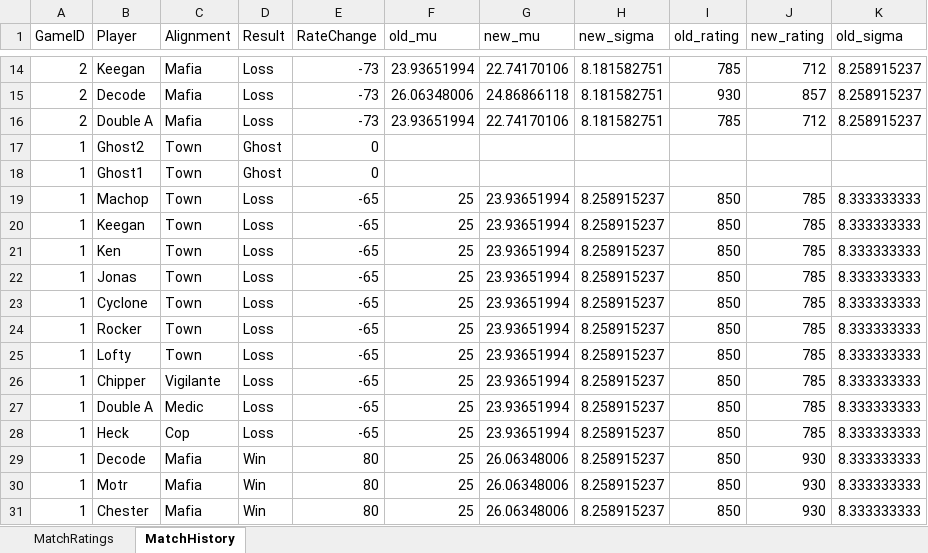
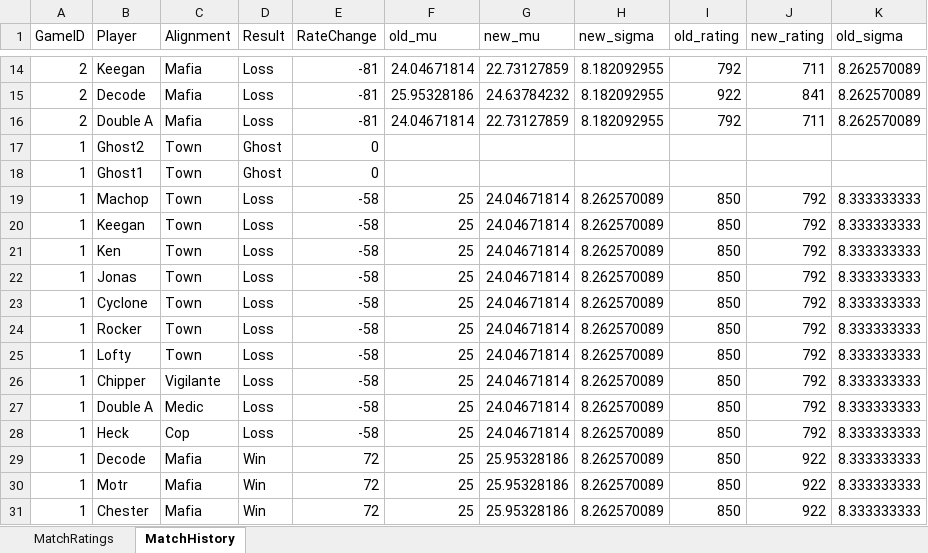
Before and after one commit to chestershotfries/mafia, an Excel workbook: ego_mafia/match_results.xlsx, sheet MatchHistory, drawn as a sheet; only a part is shown, gaps mark what is left out; values as stored, in another font and other column widths than the file's, no borders; the diff covers the shown part only; the diff names each change by its address in the sheet, - before the commit and + after, or states it on an @@ line.

Commit message:
🔧 config: retune ego-mafia ghost mus to 25.275/24.275 (gap 1.0, β=5.0)
Restores fair per-alignment rating accumulation by widening the gap
between mafia and town ghost mu's around midpoint 24.775.

WHY: At real-data 50% mafia winrate, the previous gap-0.37 ghost config
produced a model that expected ~48% mafia winrate (sim mean 48.0% ± 2.4%
over 100 runs × 500 games). Mafia was being mildly under-weighted. The
prior backend/main.py config (gap 1.85, β=5.5) was much worse — it
expected ~57% mafia winrate, producing a real-world structural penalty
of -12.5 rating per mafia game and +22.4 per town game.

TUNING SWEEP (simulate_player_pool.py, 100 runs × 500 games each,
86-player pool weighted by real Total-Games participation):

  Gap   Ghost mus      MafWR @500     MafNet   TwnNet   In [45,55]
  0.37  24.96/24.59   48.0% ± 2.4%    +0.81    +6.10        90%
  0.60  25.08/24.48   49.5% ± 2.5%    +0.65    +6.26        95%
  0.80  25.18/24.38   50.7% ± 2.4%    +0.47    +6.46        93%
  1.00  25.28/24.28   51.9% ± 2.5%    +0.28    +6.66        92%  ← chosen

Gap 1.00 lands closest to the 52% target while keeping MafNet near zero.

RETROACTIVE RE-RATING of all 108 historical games
(rerate_with_new_params.py):

  Original (25.7/23.85,  β=5.5):   MafNet -12.54  TwnNet +22.35  swing 34.9
  New      (25.275/24.275, β=5.0): MafNet  -3.61  TwnNet +17.01  swing 20.6

Mafia alignment penalty drops ~70%. Top players' display ratings
compress ~50-170 points downward (lower mafia-ghost mu = smaller town-win
rewards) but ranking order is preserved.

The residual town-net drift is structural to the ghost-padding scheme
itself (geometric-mean filler dilution on the mafia side) and is not
addressed by this change.

CODE CHANGES:
- backend/main.py: branch ghost mus and beta on STORAGE env var so the
  original-mafia (sheets) deployment keeps 25.7/23.85/β=5.5 while
  ego-mafia (gcs_json) uses 25.275/24.275/β=5.0.
- ego_mafia/process_games.py + bootstrap_gcs.py: 25.275/24.275
- ego_mafia/match_results.xlsx + ego-mafia/data.json: regenerated
- simulate_player_pool.py: ghost-config comparison tool used for tuning
- rerate_with_new_params.py: historical re-rating analysis

DEPLOY STATUS: GCS blob bootstrapped to
gs://mafia-tracker-310960-ego-mafia/ego-mafia.json under new params.
Cloud Function redeploy still pending.

```diff
--- a/ego_mafia/match_results.xlsx (sheet MatchHistory)
+++ b/ego_mafia/match_results.xlsx (sheet MatchHistory)
-E14:E16 (RateChange): -73
+E14:E16 (RateChange): -81
-F14 (old_mu): 23.93651994
+F14 (old_mu): 24.04671814
-G14 (new_mu): 22.74170106
+G14 (new_mu): 22.73127859
-H14:H16 (new_sigma): 8.181582751
+H14:H16 (new_sigma): 8.182092955
-I14 (old_rating): 785
+I14 (old_rating): 792
-J14 (new_rating): 712
+J14 (new_rating): 711
-K14:K16 (old_sigma): 8.258915237
+K14:K16 (old_sigma): 8.262570089
-F15 (old_mu): 26.06348006
+F15 (old_mu): 25.95328186
-G15 (new_mu): 24.86866118
+G15 (new_mu): 24.63784232
-I15 (old_rating): 930
+I15 (old_rating): 922
-J15 (new_rating): 857
+J15 (new_rating): 841
-F16 (old_mu): 23.93651994
+F16 (old_mu): 24.04671814
-G16 (new_mu): 22.74170106
+G16 (new_mu): 22.73127859
-I16 (old_rating): 785
+I16 (old_rating): 792
-J16 (new_rating): 712
+J16 (new_rating): 711
-E19:E28 (RateChange): -65
+E19:E28 (RateChange): -58
-G19:G28 (new_mu): 23.93651994
+G19:G28 (new_mu): 24.04671814
-H19:H31 (new_sigma): 8.258915237
+H19:H31 (new_sigma): 8.262570089
-J19:J28 (new_rating): 785
+J19:J28 (new_rating): 792
-E29:E31 (RateChange): 80
+E29:E31 (RateChange): 72
-G29:G31 (new_mu): 26.06348006
+G29:G31 (new_mu): 25.95328186
-J29:J31 (new_rating): 930
+J29:J31 (new_rating): 922
```
Also changed, not shown: 64 edited cells elsewhere in this sheet, sheet MatchRatings, 6 other files.
